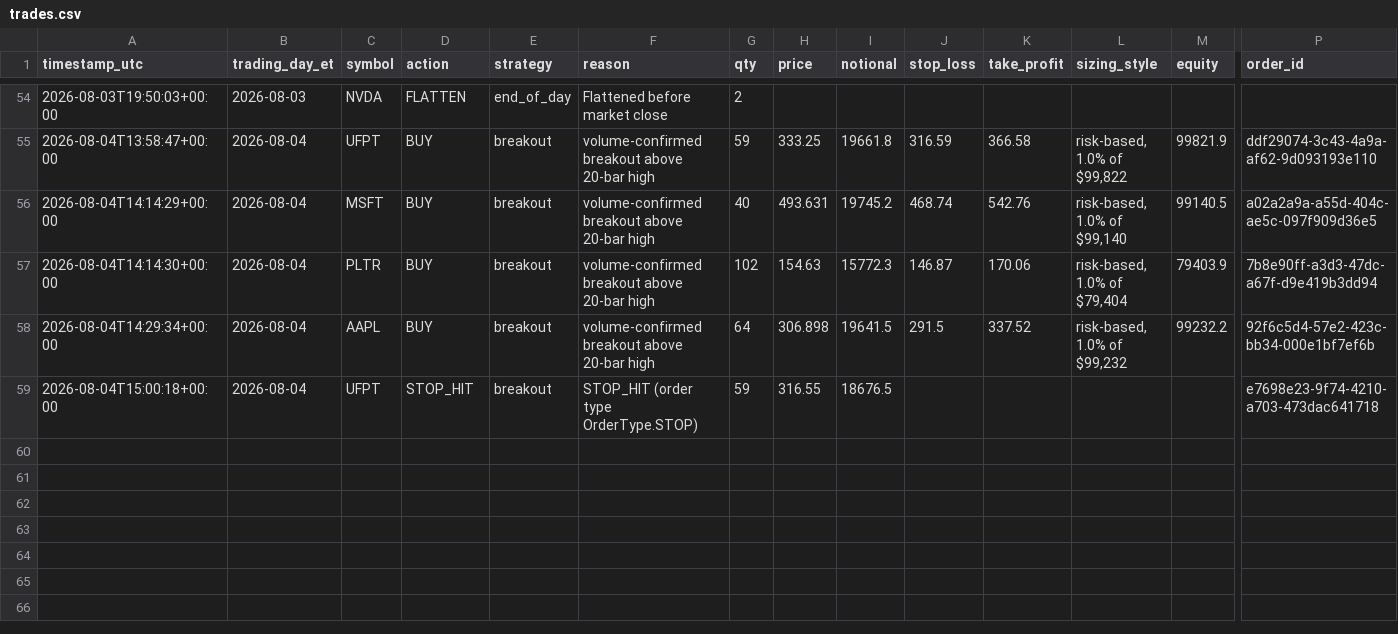
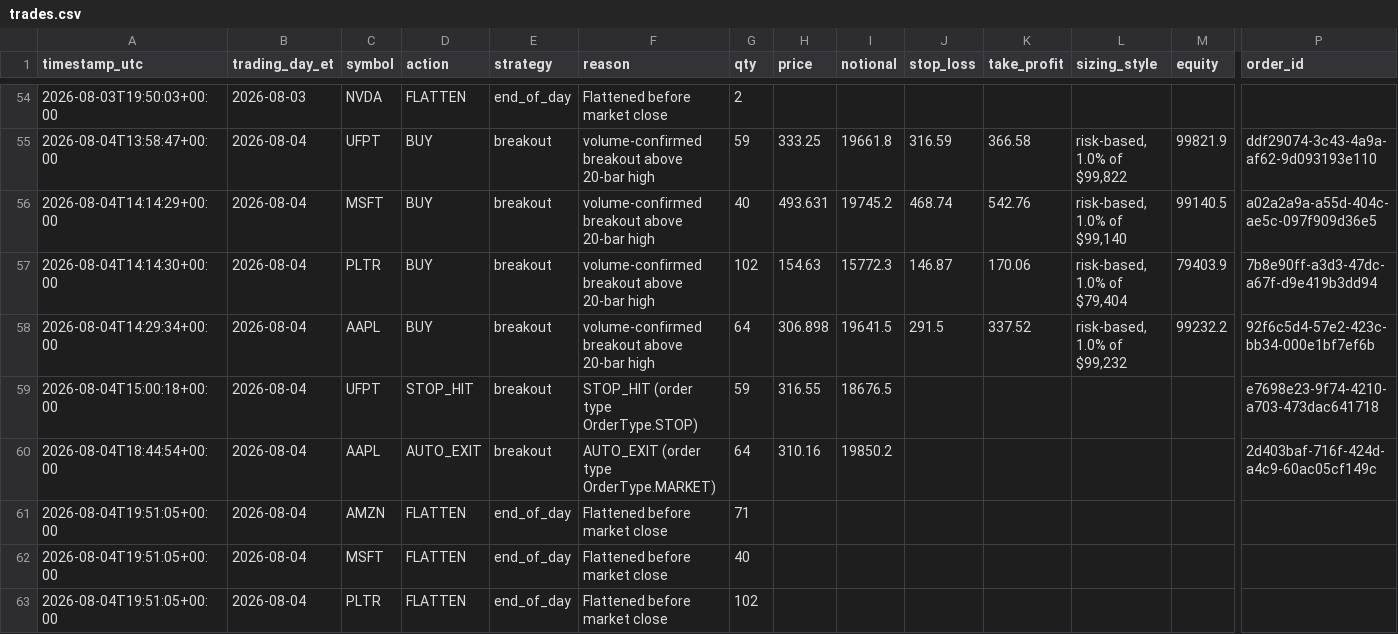
Before and after one commit to chule305/alpaca-bot, a CSV file: trades.csv, drawn as a sheet; only a part is shown, gaps mark what is left out; rows hold the shown columns only; the diff names each change by its address in the sheet, - before the commit and + after, or states it on an @@ line.

```diff
--- a/trades.csv
+++ b/trades.csv
+row 60: 2026-08-04T18:44:54+00:00 | 2026-08-04 | AAPL | AUTO_EXIT | breakout | AUTO_EXIT (order type OrderType.MARKET) | 64 | 310.16 | 19850.2 |  |  |  |  | 2d403baf-716f-424d-a4c9-60ac05cf149c
+row 61: 2026-08-04T19:51:05+00:00 | 2026-08-04 | AMZN | FLATTEN | end_of_day | Flattened before market close | 71
+row 62: 2026-08-04T19:51:05+00:00 | 2026-08-04 | MSFT | FLATTEN | end_of_day | Flattened before market close | 40
+row 63: 2026-08-04T19:51:05+00:00 | 2026-08-04 | PLTR | FLATTEN | end_of_day | Flattened before market close | 102
```
Also changed, not shown: 3 other files.
